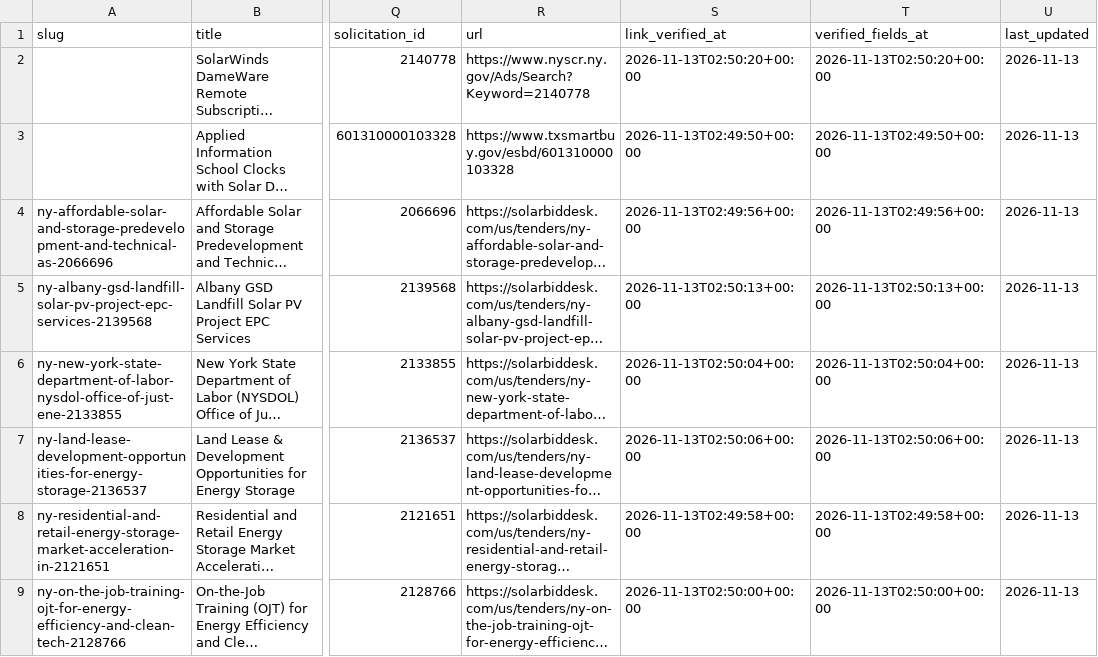
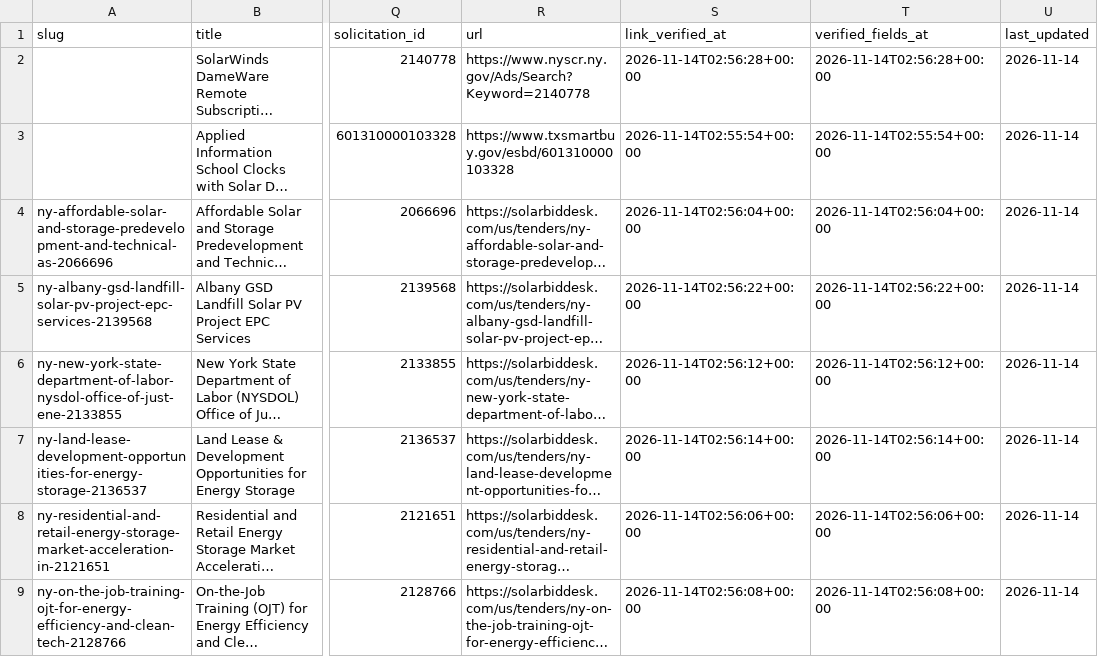
Before and after one commit to boryanmarkulis/solarbiddesk, a CSV file: us/data/tenders.csv, drawn as a sheet; only a part is shown, gaps mark what is left out; long unchanged cells end in …; the diff names each change by its address in the sheet, - before the commit and + after, or states it on an @@ line.

```diff
--- a/us/data/tenders.csv
+++ b/us/data/tenders.csv
-S2 (link_verified_at): 2026-11-13T02:50:20+00:00
+S2 (link_verified_at): 2026-11-14T02:56:28+00:00
-T2 (verified_fields_at): 2026-11-13T02:50:20+00:00
+T2 (verified_fields_at): 2026-11-14T02:56:28+00:00
-U2:U9 (last_updated): 2026-11-13
+U2:U9 (last_updated): 2026-11-14
-S3 (link_verified_at): 2026-11-13T02:49:50+00:00
+S3 (link_verified_at): 2026-11-14T02:55:54+00:00
-T3 (verified_fields_at): 2026-11-13T02:49:50+00:00
+T3 (verified_fields_at): 2026-11-14T02:55:54+00:00
-S4 (link_verified_at): 2026-11-13T02:49:56+00:00
+S4 (link_verified_at): 2026-11-14T02:56:04+00:00
-T4 (verified_fields_at): 2026-11-13T02:49:56+00:00
+T4 (verified_fields_at): 2026-11-14T02:56:04+00:00
-S5 (link_verified_at): 2026-11-13T02:50:13+00:00
+S5 (link_verified_at): 2026-11-14T02:56:22+00:00
-T5 (verified_fields_at): 2026-11-13T02:50:13+00:00
+T5 (verified_fields_at): 2026-11-14T02:56:22+00:00
-S6 (link_verified_at): 2026-11-13T02:50:04+00:00
+S6 (link_verified_at): 2026-11-14T02:56:12+00:00
-T6 (verified_fields_at): 2026-11-13T02:50:04+00:00
+T6 (verified_fields_at): 2026-11-14T02:56:12+00:00
-S7 (link_verified_at): 2026-11-13T02:50:06+00:00
+S7 (link_verified_at): 2026-11-14T02:56:14+00:00
-T7 (verified_fields_at): 2026-11-13T02:50:06+00:00
+T7 (verified_fields_at): 2026-11-14T02:56:14+00:00
-S8 (link_verified_at): 2026-11-13T02:49:58+00:00
+S8 (link_verified_at): 2026-11-14T02:56:06+00:00
-T8 (verified_fields_at): 2026-11-13T02:49:58+00:00
+T8 (verified_fields_at): 2026-11-14T02:56:06+00:00
-S9 (link_verified_at): 2026-11-13T02:50:00+00:00
+S9 (link_verified_at): 2026-11-14T02:56:08+00:00
-T9 (verified_fields_at): 2026-11-13T02:50:00+00:00
+T9 (verified_fields_at): 2026-11-14T02:56:08+00:00
```
Also changed, not shown: 22 other files.
